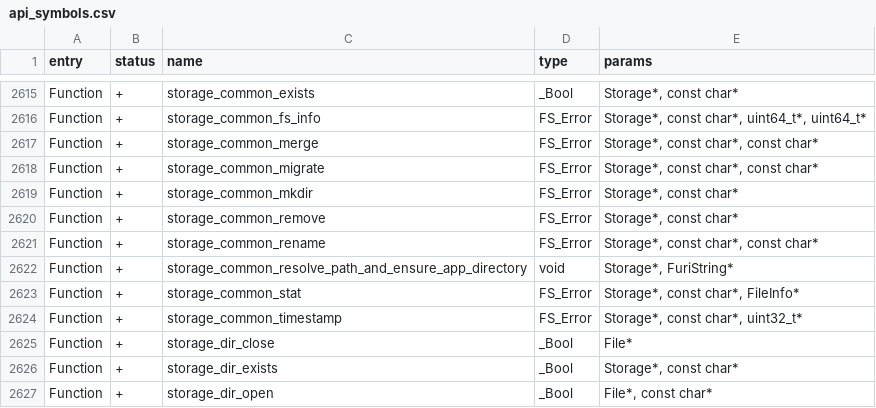
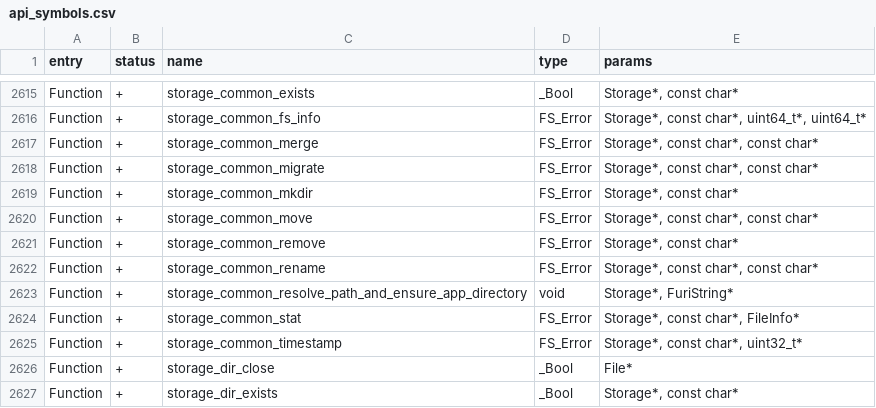
Before and after one commit to Gustav-png/Moon-Firmware, a CSV file: firmware/targets/f7/api_symbols.csv, drawn as a sheet; only a part is shown, gaps mark what is left out; the shorter side is filled out with more unchanged rows; the diff names each change by its address in the sheet, - before the commit and + after, or states it on an @@ line.

Commit message:
Fix build

```diff
--- a/firmware/targets/f7/api_symbols.csv
+++ b/firmware/targets/f7/api_symbols.csv
+row 2620: Function | + | storage_common_move | FS_Error | Storage*, const char*, const char*
```
